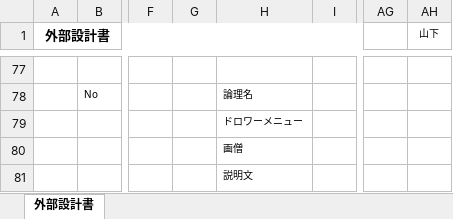
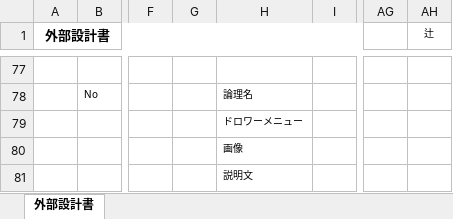
Before and after one commit to dojo2023/F-2, an Excel workbook: doc/外部設計書/外部設計書_F2_fireworks_使い方.xlsx, sheet 外部設計書, drawn as a sheet; only a part is shown, gaps mark what is left out; values as stored, in another font and other column widths than the file's, no borders; charts and pictures not drawn; the diff names each change by its address in the sheet, - before the commit and + after, or states it on an @@ line.

```diff
--- a/doc/外部設計書/外部設計書_F2_fireworks_使い方.xlsx (sheet 外部設計書)
+++ b/doc/外部設計書/外部設計書_F2_fireworks_使い方.xlsx (sheet 外部設計書)
-AH1: 山下
+AH1: 辻
-H80: 画僧
+H80: 画像
```
Also changed, not shown: charts or pictures, doc/外部設計書/外部設計書_F2_fireworks_PWリセット.xlsx, doc/外部設計書/外部設計書_F2_fireworks_ストーリー.xlsx, 7 other files.
